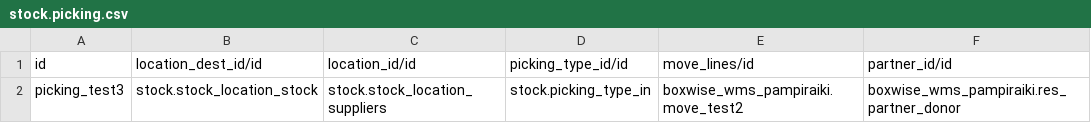
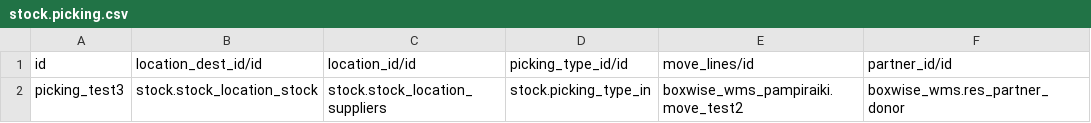
Before and after one commit to boxwise/boxwise_wms, a CSV file: demo/stock.picking.csv, drawn as a sheet.

Commit message:
Remove unknown donor - this will be a standard feature of Boxwise Odoo instead

```diff
--- a/demo/stock.picking.csv
+++ b/demo/stock.picking.csv
@@ -1,2 +1,2 @@
 id,location_dest_id/id,location_id/id,picking_type_id/id,move_lines/id,partner_id/id
-picking_test3,stock.stock_location_stock,stock.stock_location_suppliers,stock.picking_type_in,boxwise_wms_pampiraiki.move_test2,boxwise_wms_pampiraiki.res_partner_donor
+picking_test3,stock.stock_location_stock,stock.stock_location_suppliers,stock.picking_type_in,boxwise_wms_pampiraiki.move_test2,boxwise_wms.res_partner_donor
```
Also changed, not shown: 2 other files.
